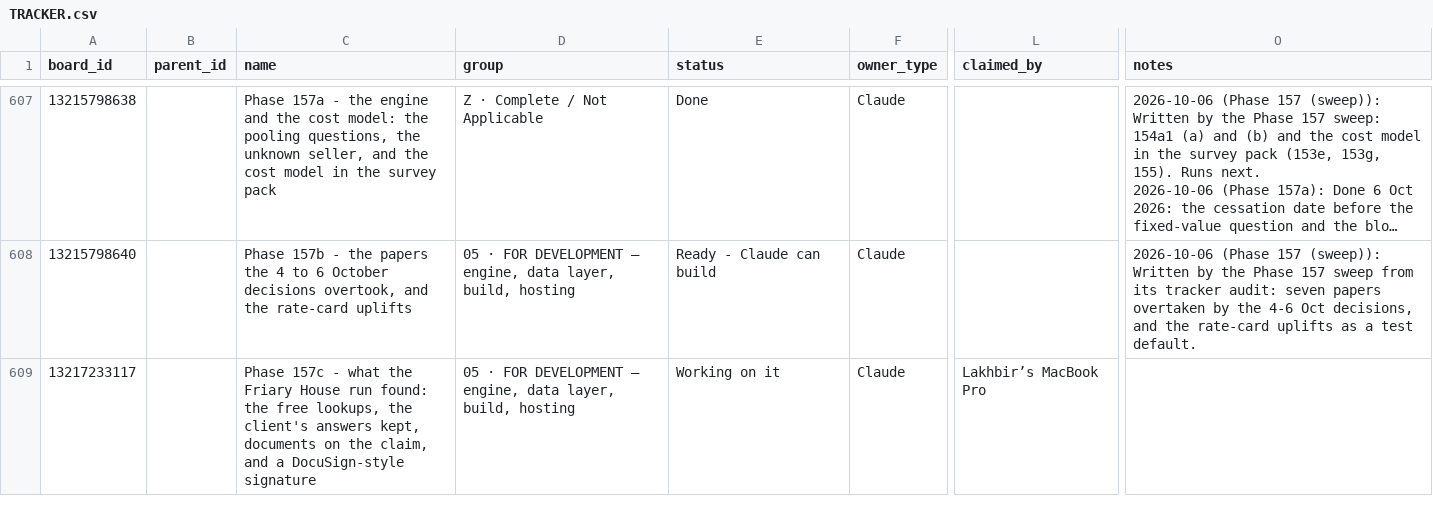
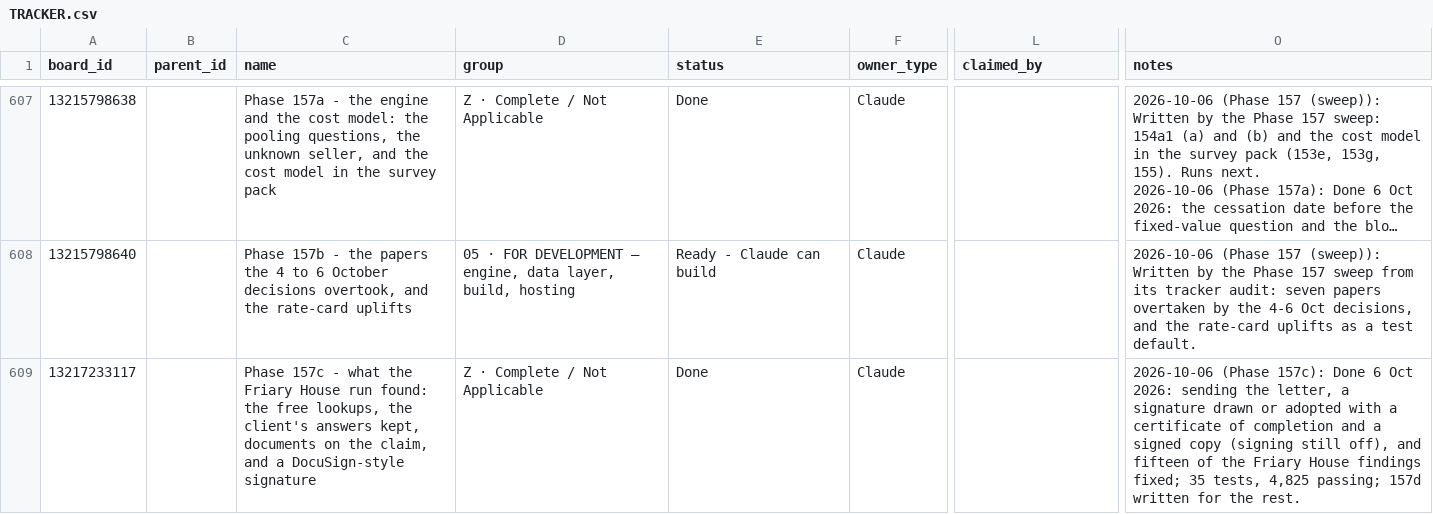
Before and after one commit to ldhillonaqlios/caprebate, a CSV file: Caprebate/00-START-HERE/hub/TRACKER.csv, drawn as a sheet; only a part is shown, gaps mark what is left out; long unchanged cells end in …; the diff covers the shown part only; the diff names each change by its address in the sheet, - before the commit and + after, or states it on an @@ line.

```diff
--- a/Caprebate/00-START-HERE/hub/TRACKER.csv
+++ b/Caprebate/00-START-HERE/hub/TRACKER.csv
-D609 (group): 05 · FOR DEVELOPMENT — engine, data layer, build, hosting
+D609 (group): Z · Complete / Not Applicable
-E609 (status): Working on it
+E609 (status): Done
-L609 (claimed_by): Lakhbir’s MacBook Pro
+L609 (claimed_by): (empty)
-O609 (notes): (empty)
+O609 (notes): 2026-10-06 (Phase 157c): Done 6 Oct 2026: sending the letter, a signature drawn or adopted with a certificate of completion and a signed copy (signing still off), and fifteen of the Friary House findings fixed; 35 tests, 4,825 passing; 157d written for the rest.
```
Also changed, not shown: 1 added row elsewhere in this file, 44 other files.
